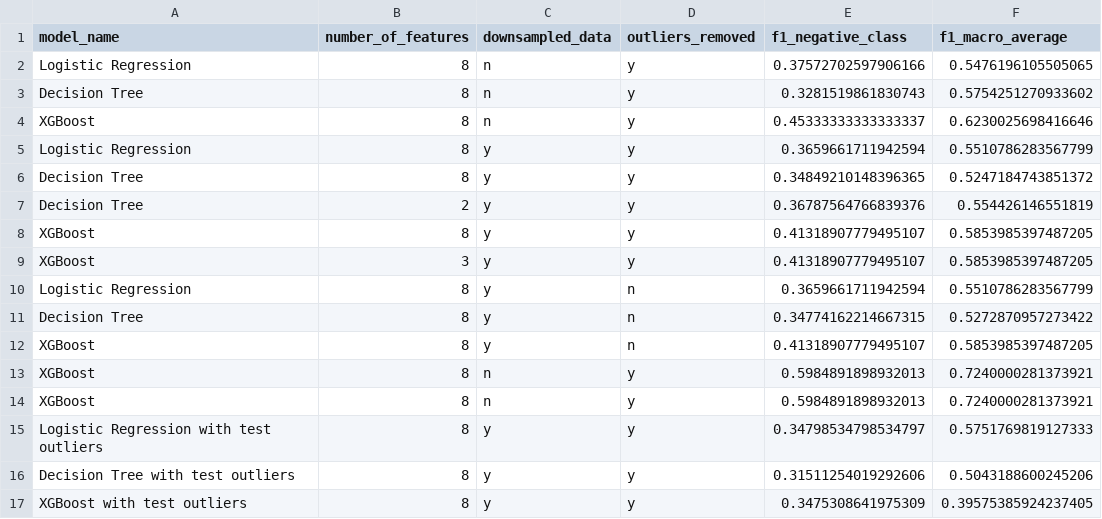
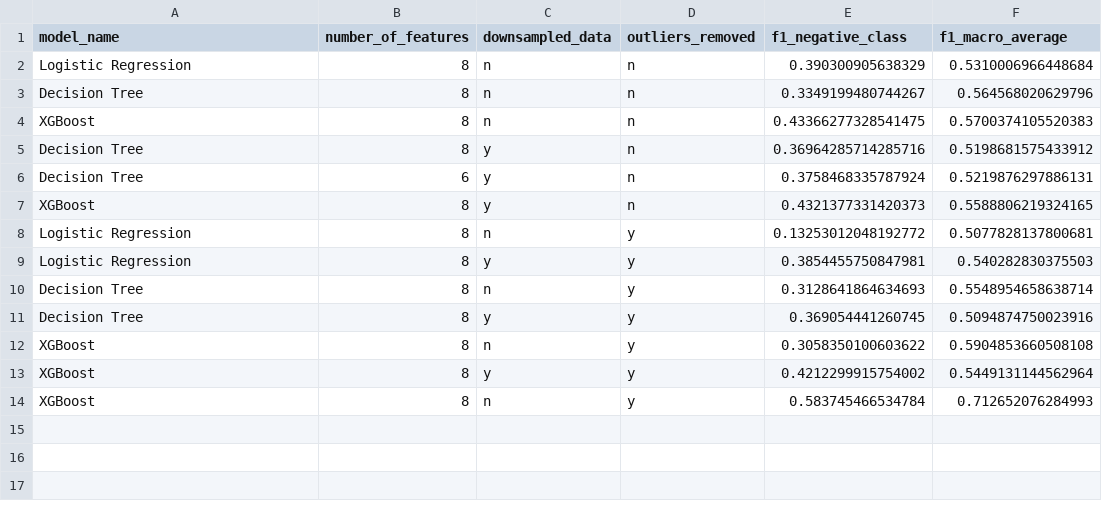
Before and after one commit to miahatton/airbnb_reviews, a CSV file: model_comparison.csv, drawn as a sheet.

```diff
--- a/model_comparison.csv
+++ b/model_comparison.csv
@@ -1,17 +1,14 @@
 model_name,number_of_features,downsampled_data,outliers_removed,f1_negative_class,f1_macro_average
-Logistic Regression,8,n,y,0.37572702597906166,0.5476196105505065
-Decision Tree,8,n,y,0.3281519861830743,0.5754251270933602
-XGBoost,8,n,y,0.45333333333333337,0.6230025698416646
-Logistic Regression,8,y,y,0.3659661711942594,0.5510786283567799
-Decision Tree,8,y,y,0.34849210148396365,0.5247184743851372
-Decision Tree,2,y,y,0.36787564766839376,0.554426146551819
-XGBoost,8,y,y,0.41318907779495107,0.5853985397487205
-XGBoost,3,y,y,0.41318907779495107,0.5853985397487205
-Logistic Regression,8,y,n,0.3659661711942594,0.5510786283567799
-Decision Tree,8,y,n,0.34774162214667315,0.5272870957273422
-XGBoost,8,y,n,0.41318907779495107,0.5853985397487205
-XGBoost,8,n,y,0.5984891898932013,0.7240000281373921
-XGBoost,8,n,y,0.5984891898932013,0.7240000281373921
-Logistic Regression with test outliers,8,y,y,0.34798534798534797,0.5751769819127333
-Decision Tree with test outliers,8,y,y,0.31511254019292606,0.5043188600245206
-XGBoost with test outliers,8,y,y,0.3475308641975309,0.39575385924237405
+Logistic Regression,8,n,n,0.390300905638329,0.5310006966448684
+Decision Tree,8,n,n,0.3349199480744267,0.564568020629796
+XGBoost,8,n,n,0.43366277328541475,0.5700374105520383
+Decision Tree,8,y,n,0.36964285714285716,0.5198681575433912
+Decision Tree,6,y,n,0.3758468335787924,0.5219876297886131
+XGBoost,8,y,n,0.4321377331420373,0.5588806219324165
+Logistic Regression,8,n,y,0.13253012048192772,0.5077828137800681
+Logistic Regression,8,y,y,0.3854455750847981,0.540282830375503
+Decision Tree,8,n,y,0.3128641864634693,0.5548954658638714
+Decision Tree,8,y,y,0.369054441260745,0.5094874750023916
+XGBoost,8,n,y,0.3058350100603622,0.5904853660508108
+XGBoost,8,y,y,0.4212299915754002,0.5449131144562964
+XGBoost,8,n,y,0.583745466534784,0.712652076284993
```
Also changed, not shown: 1 other file.
